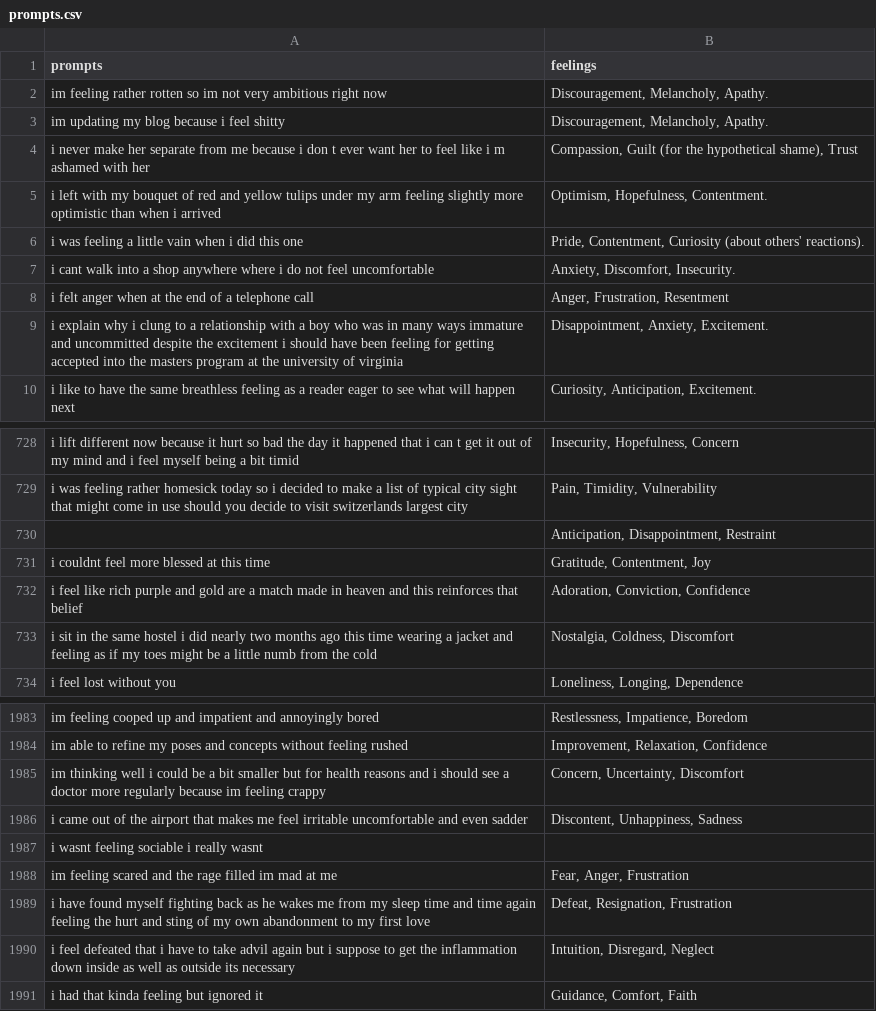
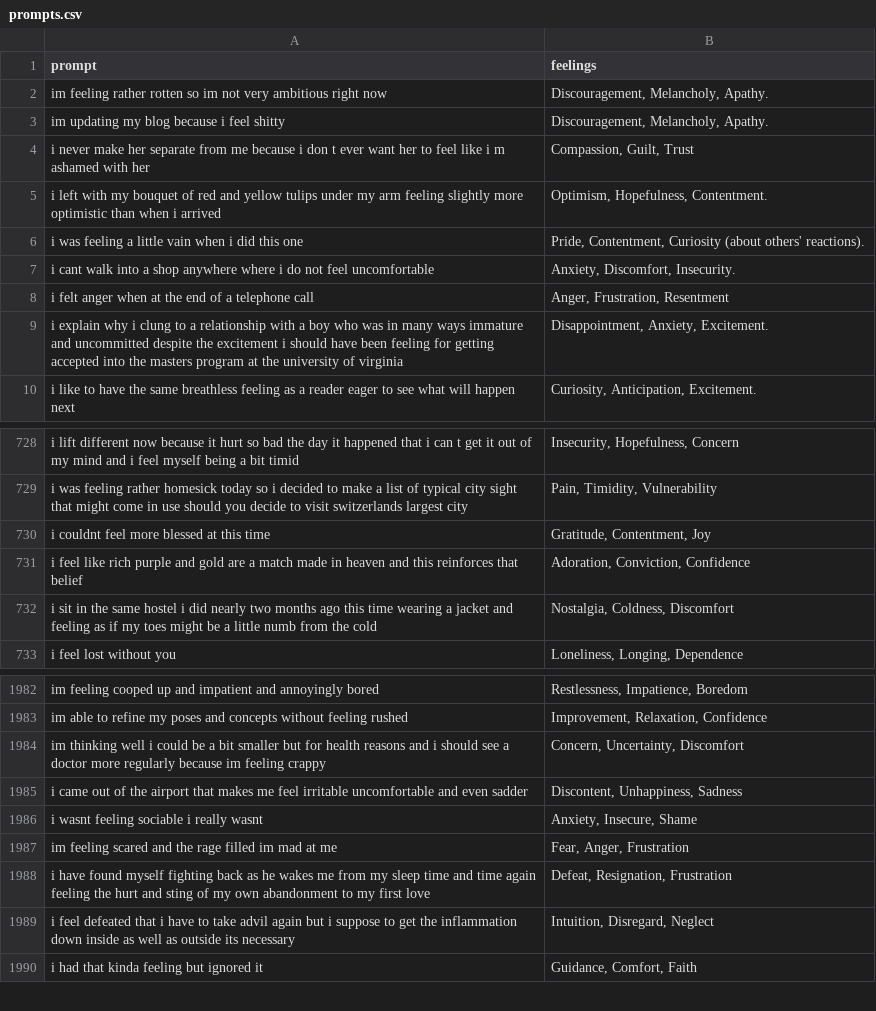
Before and after one commit to krajesh00/MindMate.ai, a CSV file: dataCreation/prompts.csv, drawn as a sheet; only a part is shown, gaps mark what is left out.

```diff
--- a/dataCreation/prompts.csv
+++ b/dataCreation/prompts.csv
@@ -1,5 +1,5 @@
-prompts,feelings
+prompt,feelings
 im feeling rather rotten so im not very ambitious right now,"Discouragement, Melancholy, Apathy."
 im updating my blog because i feel shitty,"Discouragement, Melancholy, Apathy."
-i never make her separate from me because i don t ever want her to feel like i m ashamed with her,"Compassion, Guilt (for the hypothetical shame), Trust"
+i never make her separate from me because i don t ever want her to feel like i m ashamed with her,"Compassion, Guilt, Trust"
 i left with my bouquet of red and yellow tulips under my arm feeling slightly more optimistic than when i arrived,"Optimism, Hopefulness, Contentment."
@@ -729,3 +729,2 @@ i lift different now because it hurt so bad the day it happened that i can t get
 i was feeling rather homesick today so i decided to make a list of typical city sight that might come in use should you decide to visit switzerlands largest city,"Pain, Timidity, Vulnerability"
-,"Anticipation, Disappointment, Restraint"
 i couldnt feel more blessed at this time,"Gratitude, Contentment, Joy"
@@ -1986,3 +1985,3 @@ im thinking well i could be a bit smaller but for health reasons and i should se
 i came out of the airport that makes me feel irritable uncomfortable and even sadder,"Discontent, Unhappiness, Sadness"
-i wasnt feeling sociable i really wasnt,
+i wasnt feeling sociable i really wasnt,"Anxiety, Insecure, Shame"
 im feeling scared and the rage filled im mad at me,"Fear, Anger, Frustration"
```
Also changed, not shown: 6 other files.
